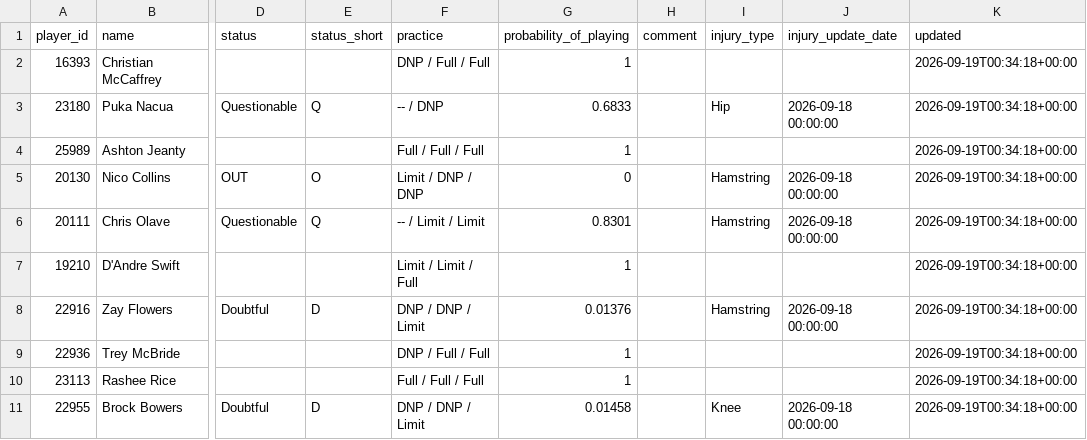
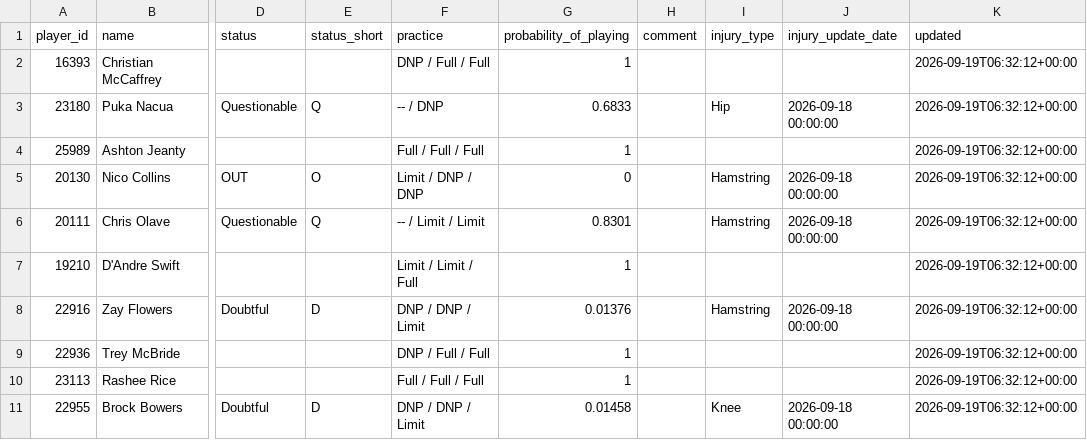
Before and after one commit to nukesim/nuke-dfs-hub, a CSV file: data/nfl_availability_current.csv, drawn as a sheet; only a part is shown, gaps mark what is left out; the diff names each change by its address in the sheet, - before the commit and + after, or states it on an @@ line.

```diff
--- a/data/nfl_availability_current.csv
+++ b/data/nfl_availability_current.csv
-K2:K11 (updated): 2026-09-19T00:34:18+00:00
+K2:K11 (updated): 2026-09-19T06:32:12+00:00
```
